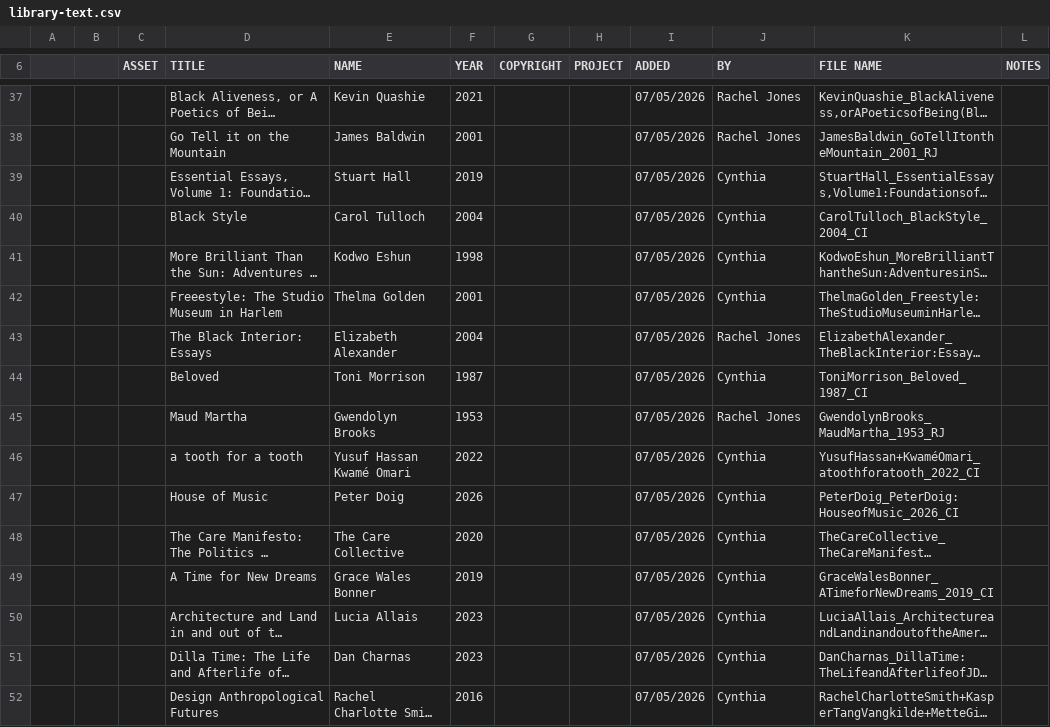
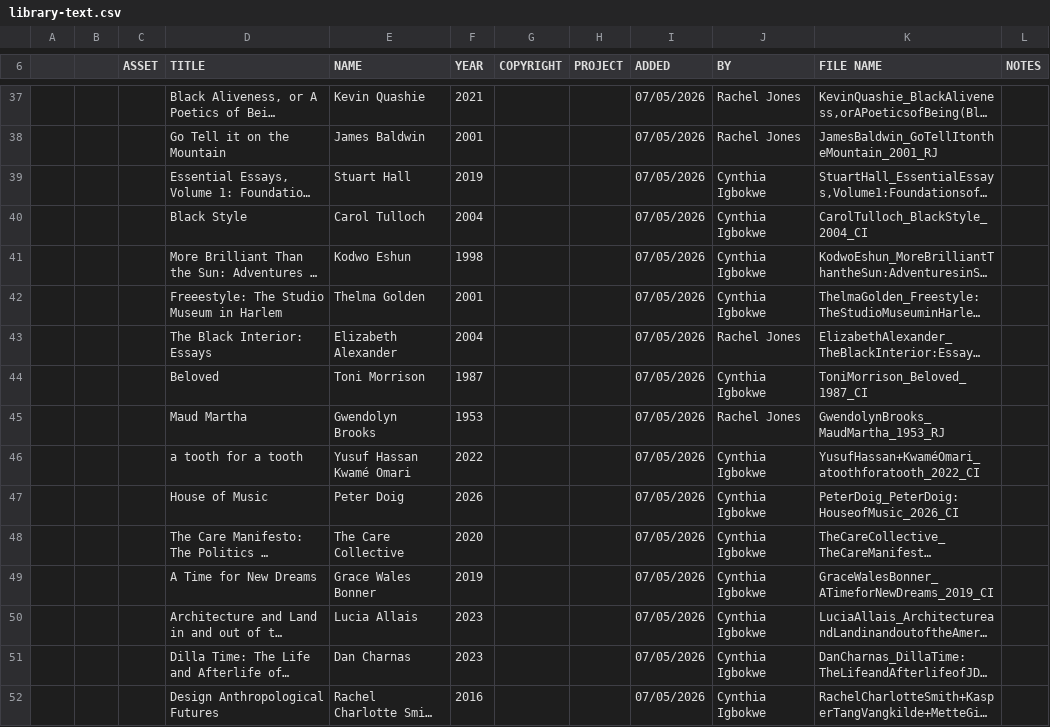
Before and after one commit to itsyunotyou/c-studios, a CSV file: src/data/library-text.csv, drawn as a sheet; only a part is shown, gaps mark what is left out; long unchanged cells end in …; the diff covers the shown part only; the diff names each change by its address in the sheet, - before the commit and + after, or states it on an @@ line.

```diff
--- a/src/data/library-text.csv
+++ b/src/data/library-text.csv
-J39:J42 (BY): Cynthia
+J39:J42 (BY): Cynthia Igbokwe
-J44 (BY): Cynthia
+J44 (BY): Cynthia Igbokwe
-J46:J52 (BY): Cynthia
+J46:J52 (BY): Cynthia Igbokwe
```
Also changed, not shown: 89 edited cells elsewhere in this file, src/data/library-image.csv, src/data/library-sound.csv, 5 other files.
